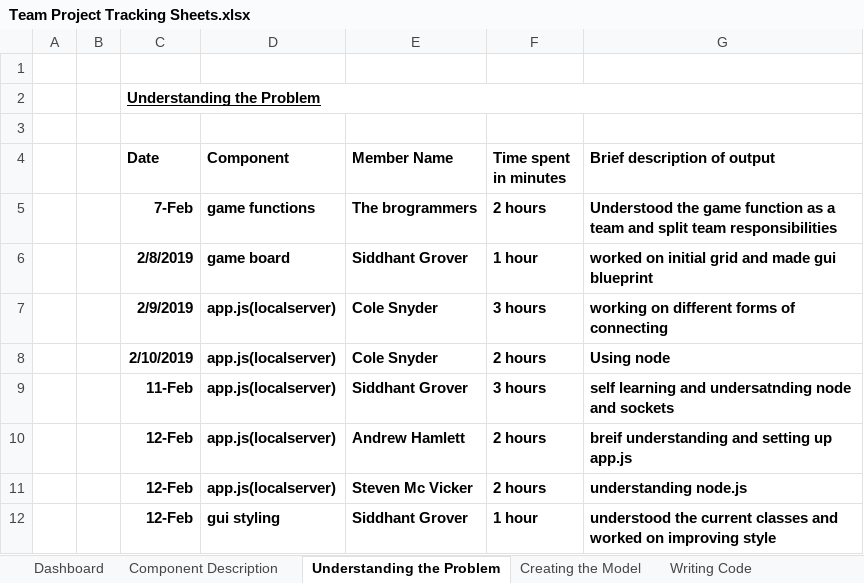
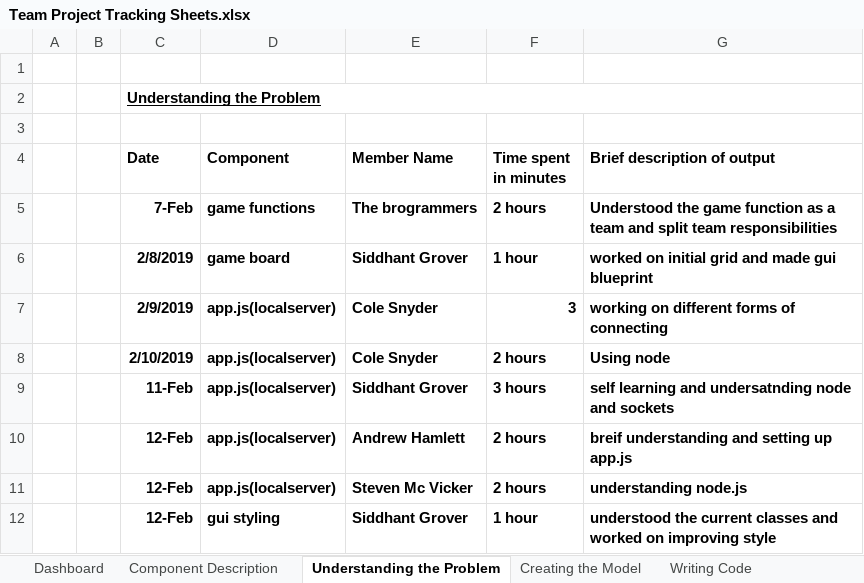
Before and after one commit to ColeSnyder/Board-Game, an Excel workbook: Team Project Tracking Sheets.xlsx, sheet Understanding the Problem, drawn as a sheet; only a part is shown; values as stored, in another font and other column widths than the file's, no borders; the diff names each change by its address in the sheet, - before the commit and + after, or states it on an @@ line.

```diff
--- a/Team Project Tracking Sheets.xlsx (sheet Understanding the Problem)
+++ b/Team Project Tracking Sheets.xlsx (sheet Understanding the Problem)
-F7 (Time spent in minutes): 3 hours
+F7 (Time spent in minutes): 3
```
Also changed, not shown: sheet Dashboard, sheet Testing the code - # of runs, sheet Component Description, sheet Writing Code, 1 other file.
